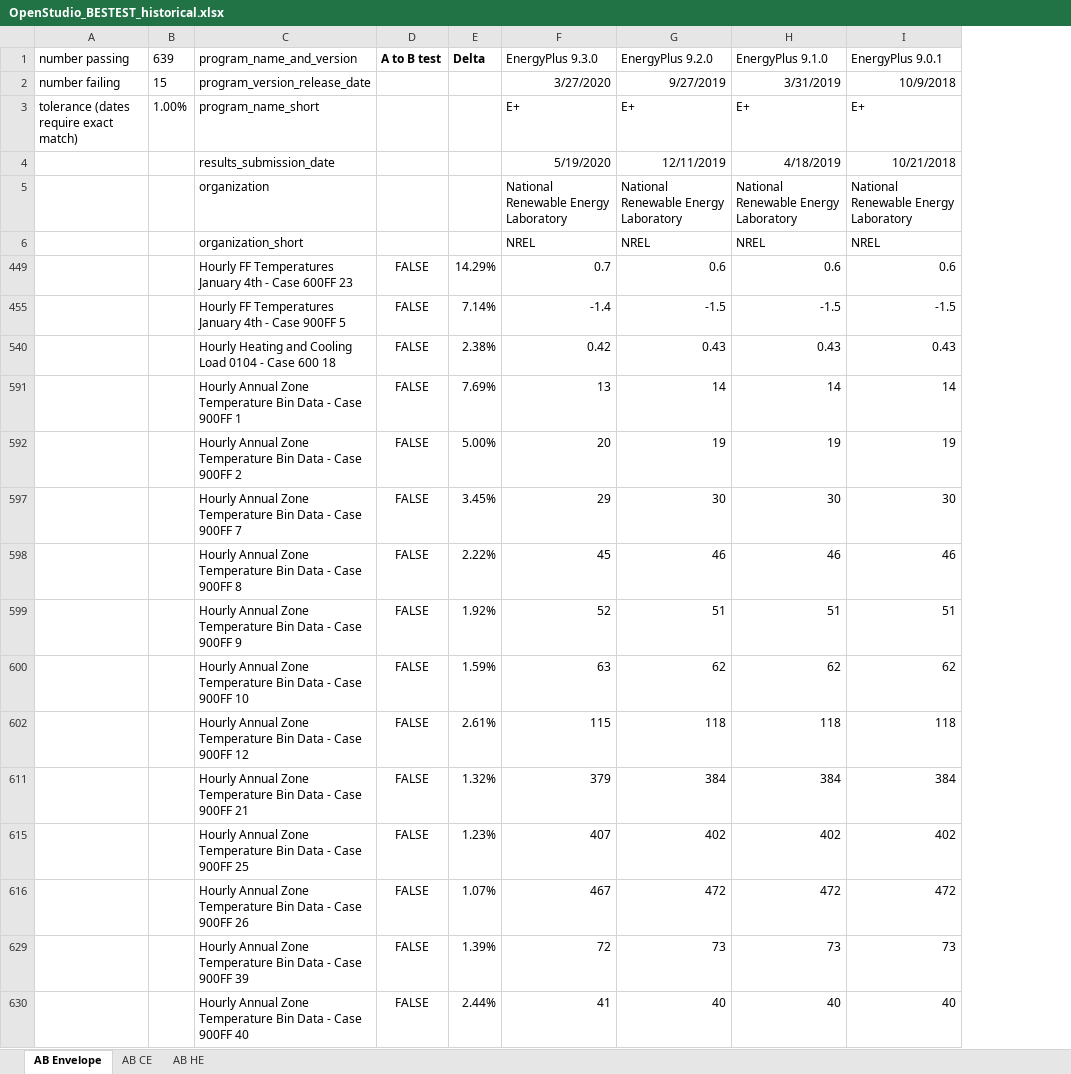
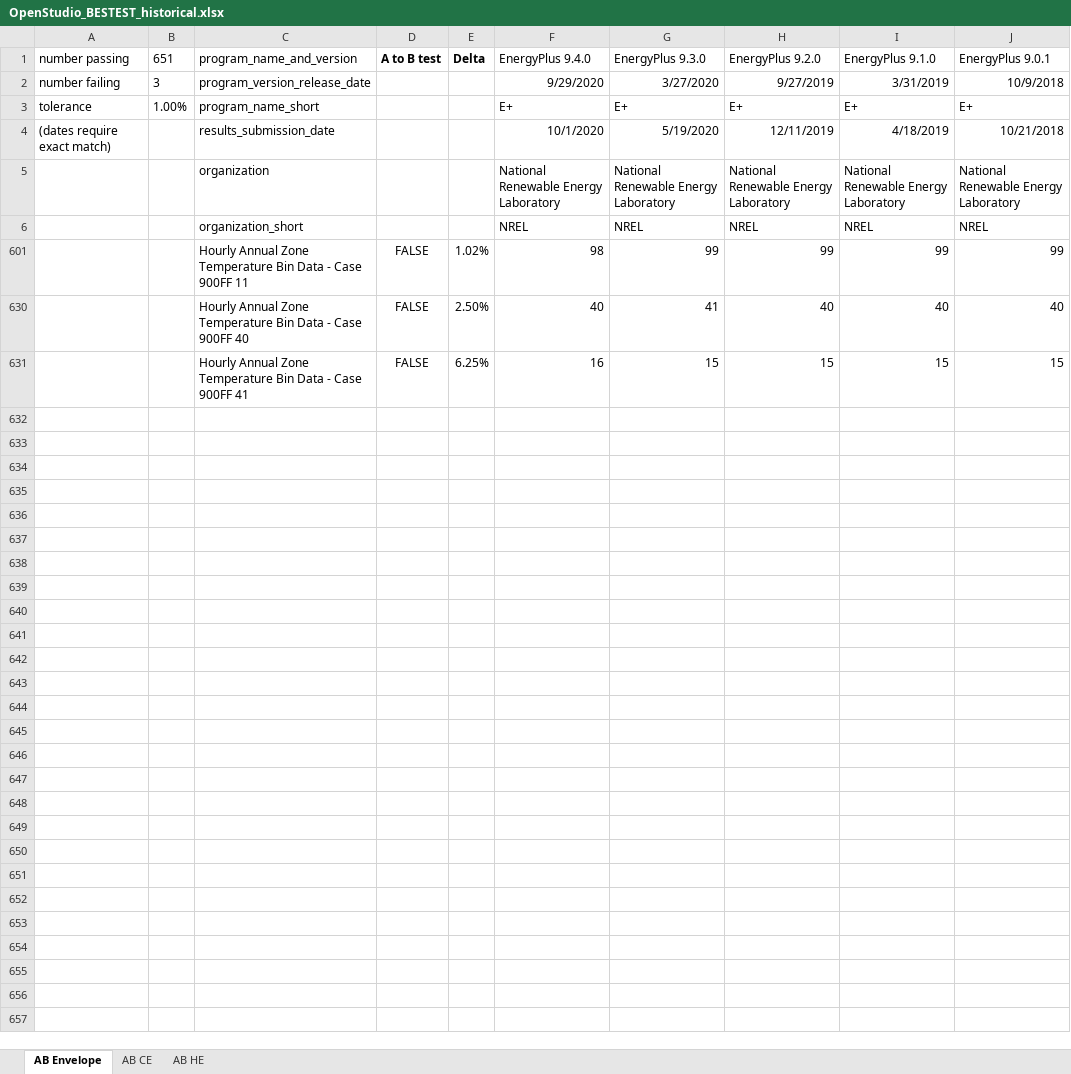
Before and after one commit to NREL/BESTEST-GSR, an Excel workbook: results/historical/OpenStudio_BESTEST_historical.xlsx, sheet AB Envelope, drawn as a sheet; values as stored, in another font and other column widths than the file's, no borders; conditional formats not drawn; removed rows and columns are numbered as before the commit, all else as after; the diff names each change by its address in the sheet, - before the commit and + after, or states it on an @@ line.

```diff
--- a/results/historical/OpenStudio_BESTEST_historical.xlsx (sheet AB Envelope)
+++ b/results/historical/OpenStudio_BESTEST_historical.xlsx (sheet AB Envelope)
-column E, row 1: Delta; row 630: 2.44%
+column E, row 1: Delta; row 630: 2.50%
+column F, rows 1-6: EnergyPlus 9.4.0 | 9/29/2020 | E+ | 10/1/2020 | National Renewable Energy Laboratory | NREL; row 630: 40
-B1: 639
+B1: 651
-B2: 15
+B2: 3
-A3: tolerance (dates require exact match)
+A3: tolerance
-A4: (empty)
+A4: (dates require exact match)
-row 449:  |  | Hourly FF Temperatures January 4th - Case 600FF 23 | FALSE | 14.29% | 0.7 | 0.6 | 0.6 | 0.6
-row 455:  |  | Hourly FF Temperatures January 4th - Case 900FF 5 | FALSE | 7.14% | -1.4 | -1.5 | -1.5 | -1.5
-row 540:  |  | Hourly Heating and Cooling Load 0104 - Case 600 18 | FALSE | 2.38% | 0.42 | 0.43 | 0.43 | 0.43
-row 591:  |  | Hourly Annual Zone Temperature Bin Data - Case 900FF 1 | FALSE | 7.69% | 13 | 14 | 14 | 14
-row 592:  |  | Hourly Annual Zone Temperature Bin Data - Case 900FF 2 | FALSE | 5.00% | 20 | 19 | 19 | 19
-row 597:  |  | Hourly Annual Zone Temperature Bin Data - Case 900FF 7 | FALSE | 3.45% | 29 | 30 | 30 | 30
-row 598:  |  | Hourly Annual Zone Temperature Bin Data - Case 900FF 8 | FALSE | 2.22% | 45 | 46 | 46 | 46
-row 599:  |  | Hourly Annual Zone Temperature Bin Data - Case 900FF 9 | FALSE | 1.92% | 52 | 51 | 51 | 51
-row 600:  |  | Hourly Annual Zone Temperature Bin Data - Case 900FF 10 | FALSE | 1.59% | 63 | 62 | 62 | 62
-row 602:  |  | Hourly Annual Zone Temperature Bin Data - Case 900FF 12 | FALSE | 2.61% | 115 | 118 | 118 | 118
-row 611:  |  | Hourly Annual Zone Temperature Bin Data - Case 900FF 21 | FALSE | 1.32% | 379 | 384 | 384 | 384
-row 615:  |  | Hourly Annual Zone Temperature Bin Data - Case 900FF 25 | FALSE | 1.23% | 407 | 402 | 402 | 402
-row 616:  |  | Hourly Annual Zone Temperature Bin Data - Case 900FF 26 | FALSE | 1.07% | 467 | 472 | 472 | 472
-row 629:  |  | Hourly Annual Zone Temperature Bin Data - Case 900FF 39 | FALSE | 1.39% | 72 | 73 | 73 | 73
+row 601:  |  | Hourly Annual Zone Temperature Bin Data - Case 900FF 11 | FALSE | 1.02% | 98 | 99 | 99 | 99 | 99
+row 631:  |  | Hourly Annual Zone Temperature Bin Data - Case 900FF 41 | FALSE | 6.25% | 16 | 15 | 15 | 15 | 15
```
Also changed, not shown: sheet AB CE, sheet AB HE, hidden cells.
